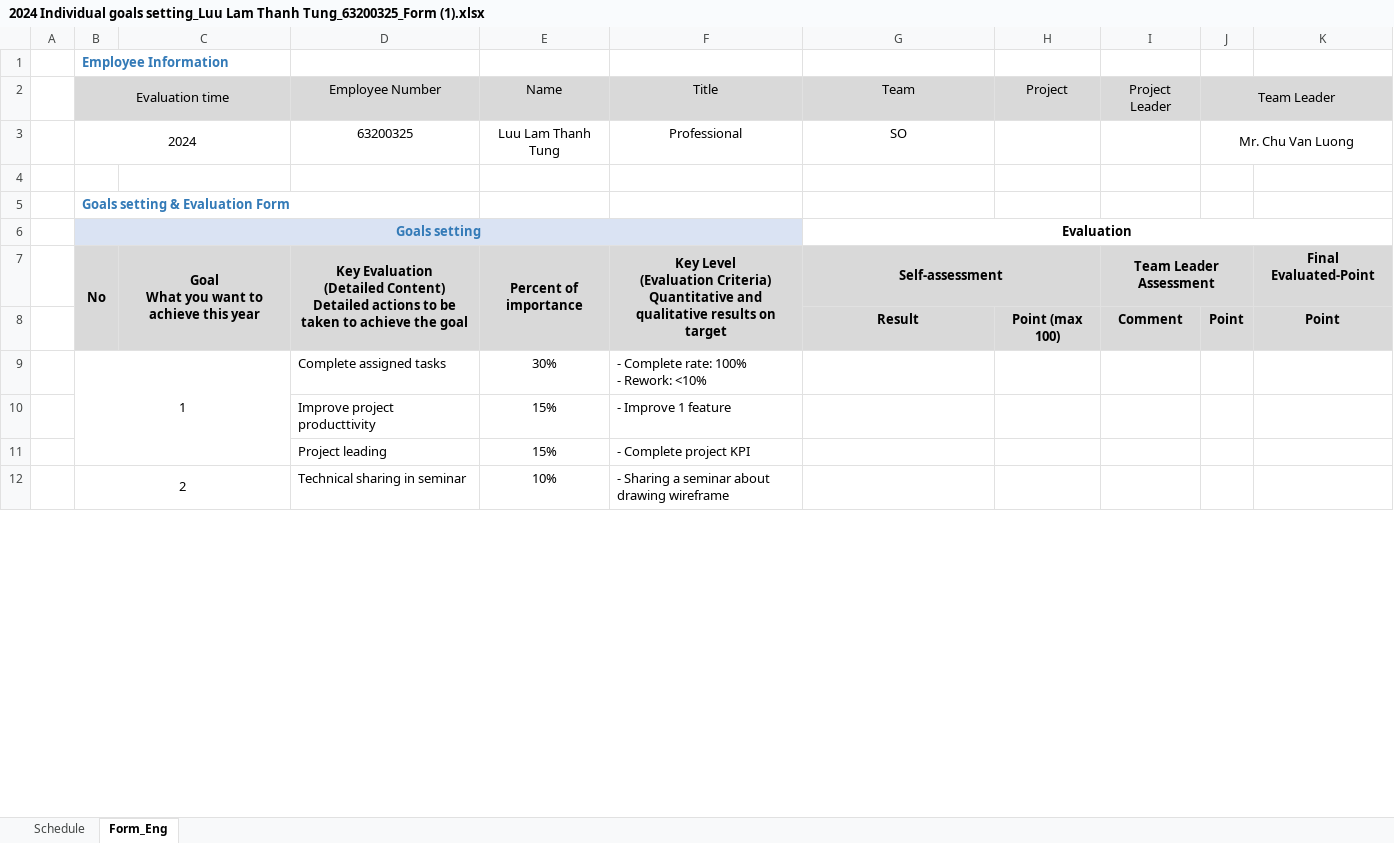
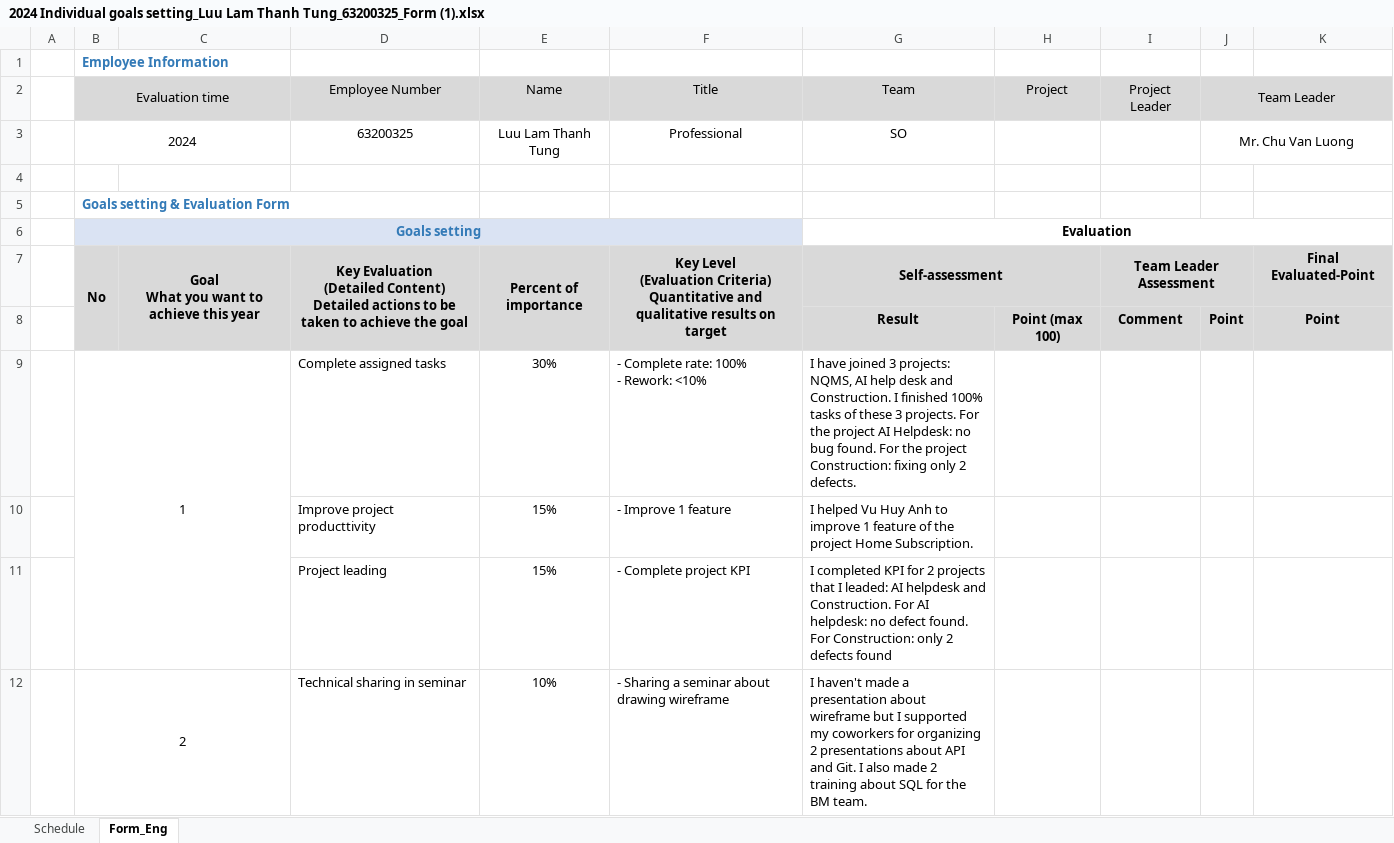
Before and after one commit to lamtungnew/test, an Excel workbook: 2024 Individual goals setting_Luu Lam Thanh Tung_63200325_Form (1).xlsx, sheet Form_Eng, drawn as a sheet; only a part is shown; values as stored, in another font and other column widths than the file's, no borders; charts and pictures not drawn; the diff covers the shown part only; the diff names each change by its address in the sheet, - before the commit and + after, or states it on an @@ line.

Commit message:
te

```diff
--- a/2024 Individual goals setting_Luu Lam Thanh Tung_63200325_Form (1).xlsx (sheet Form_Eng)
+++ b/2024 Individual goals setting_Luu Lam Thanh Tung_63200325_Form (1).xlsx (sheet Form_Eng)
-G9 (Team): (empty)
+G9 (Team): I have joined 3 projects: NQMS, AI help desk and Construction. I finished 100% tasks of these 3 projects. For the project AI Helpdesk: no bug found. For the project Construction: fixing only 2 defects.
-G10 (Team): (empty)
+G10 (Team): I helped Vu Huy Anh to improve 1 feature of the project Home Subscription.
-G11 (Team): (empty)
+G11 (Team): I completed KPI for 2 projects that I leaded: AI helpdesk and Construction. For AI helpdesk: no defect found. For Construction: only 2 defects found
-G12 (Team): (empty)
+G12 (Team): I haven't made a presentation about wireframe but I supported my coworkers for organizing 2 presentations about API and Git. I also made 2 training about SQL for the BM team.
```
Also changed, not shown: 4 edited cells elsewhere in this sheet, charts or pictures.
